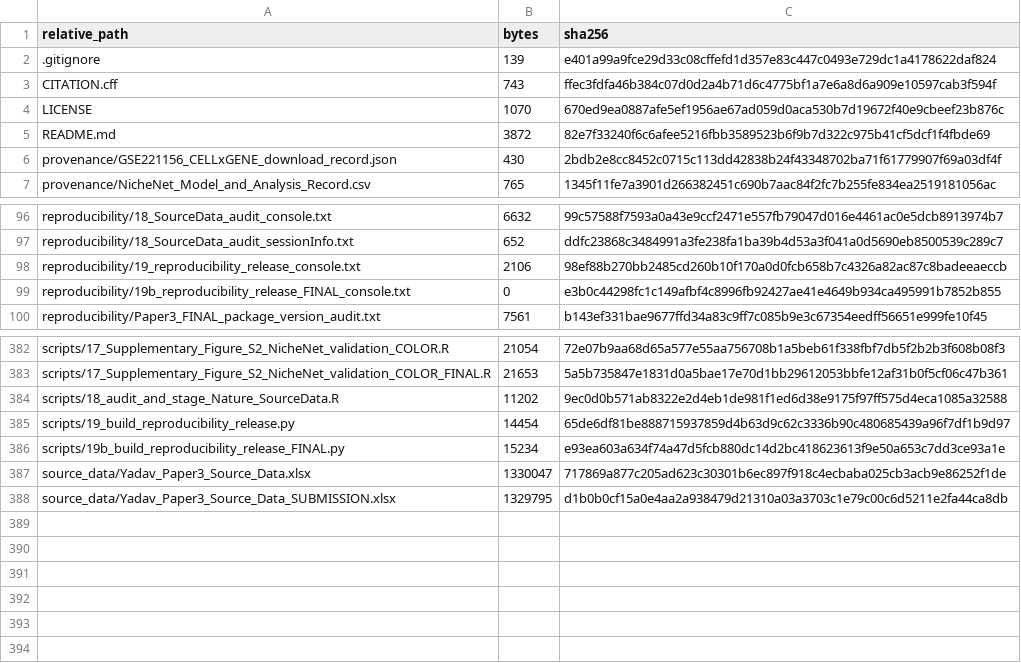
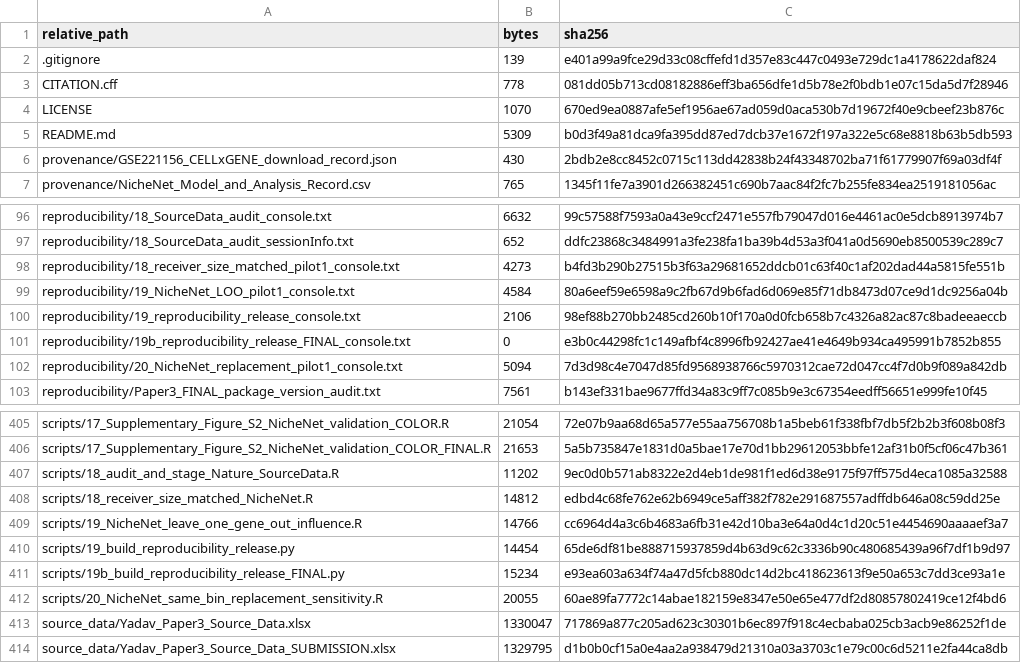
Before and after one commit to Shambhu-7/Sensory-Neuron-Islet-Signaling-T2D, a CSV file: MANIFEST_SHA256.csv, drawn as a sheet; only a part is shown, gaps mark what is left out; the diff covers the shown part only.

Commit message:
Add receiver-gene sensitivity analyses and manuscript title for v1.0.2

```diff
--- a/MANIFEST_SHA256.csv
+++ b/MANIFEST_SHA256.csv
@@ -2,5 +2,5 @@ relative_path,bytes,sha256
 .gitignore,139,e401a99a9fce29d33c08cffefd1d357e83c447c0493e729dc1a4178622daf824
-CITATION.cff,743,ffec3fdfa46b384c07d0d2a4b71d6c4775bf1a7e6a8d6a909e10597cab3f594f
+CITATION.cff,778,081dd05b713cd08182886eff3ba656dfe1d5b78e2f0bdb1e07c15da5d7f28946
 LICENSE,1070,670ed9ea0887afe5ef1956ae67ad059d0aca530b7d19672f40e9cbeef23b876c
-README.md,3872,82e7f33240f6c6afee5216fbb3589523b6f9b7d322c975b41cf5dcf1f4fbde69
+README.md,5309,b0d3f49a81dca9fa395dd87ed7dcb37e1672f197a322e5c68e8818b63b5db593
 provenance/GSE221156_CELLxGENE_download_record.json,430,2bdb2e8cc8452c0715c113dd42838b24f43348702ba71f61779907f69a03df4f
@@ -97,4 +97,7 @@ reproducibility/18_SourceData_audit_console.txt,6632,99c57588f7593a0a43e9ccf2471
 reproducibility/18_SourceData_audit_sessionInfo.txt,652,ddfc23868c3484991a3fe238fa1ba39b4d53a3f041a0d5690eb8500539c289c7
+reproducibility/18_receiver_size_matched_pilot1_console.txt,4273,b4fd3b290b27515b3f63a29681652ddcb01c63f40c1af202dad44a5815fe551b
+reproducibility/19_NicheNet_LOO_pilot1_console.txt,4584,80a6eef59e6598a9c2fb67d9b6fad6d069e85f71db8473d07ce9d1dc9256a04b
 reproducibility/19_reproducibility_release_console.txt,2106,98ef88b270bb2485cd260b10f170a0d0fcb658b7c4326a82ac87c8badeeaeccb
 reproducibility/19b_reproducibility_release_FINAL_console.txt,0,e3b0c44298fc1c149afbf4c8996fb92427ae41e4649b934ca495991b7852b855
+reproducibility/20_NicheNet_replacement_pilot1_console.txt,5094,7d3d98c4e7047d85fd9568938766c5970312cae72d047cc4f7d0b9f089a842db
 reproducibility/Paper3_FINAL_package_version_audit.txt,7561,b143ef331bae9677ffd34a83c9ff7c085b9e3c67354eedff56651e999fe10f45
@@ -384,4 +407,7 @@ scripts/17_Supplementary_Figure_S2_NicheNet_validation_COLOR_FINAL.R,21653,5a5b7
 scripts/18_audit_and_stage_Nature_SourceData.R,11202,9ec0d0b571ab8322e2d4eb1de981f1ed6d38e9175f97ff575d4eca1085a32588
+scripts/18_receiver_size_matched_NicheNet.R,14812,edbd4c68fe762e62b6949ce5aff382f782e291687557adffdb646a08c59dd25e
+scripts/19_NicheNet_leave_one_gene_out_influence.R,14766,cc6964d4a3c6b4683a6fb31e42d10ba3e64a0d4c1d20c51e4454690aaaaef3a7
 scripts/19_build_reproducibility_release.py,14454,65de6df81be888715937859d4b63d9c62c3336b90c480685439a96f7df1b9d97
 scripts/19b_build_reproducibility_release_FINAL.py,15234,e93ea603a634f74a47d5fcb880dc14d2bc418623613f9e50a653c7dd3ce93a1e
+scripts/20_NicheNet_same_bin_replacement_sensitivity.R,20055,60ae89fa7772c14abae182159e8347e50e65e477df2d80857802419ce12f4bd6
 source_data/Yadav_Paper3_Source_Data.xlsx,1330047,717869a877c205ad623c30301b6ec897f918c4ecbaba025cb3acb9e86252f1de
```
Also changed, not shown: 20 added rows elsewhere in this file, 28 other files.
